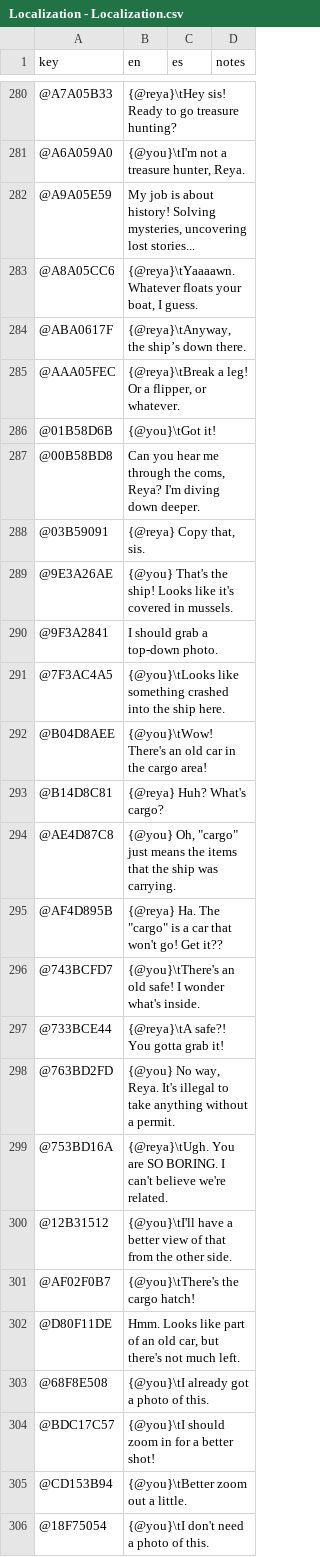
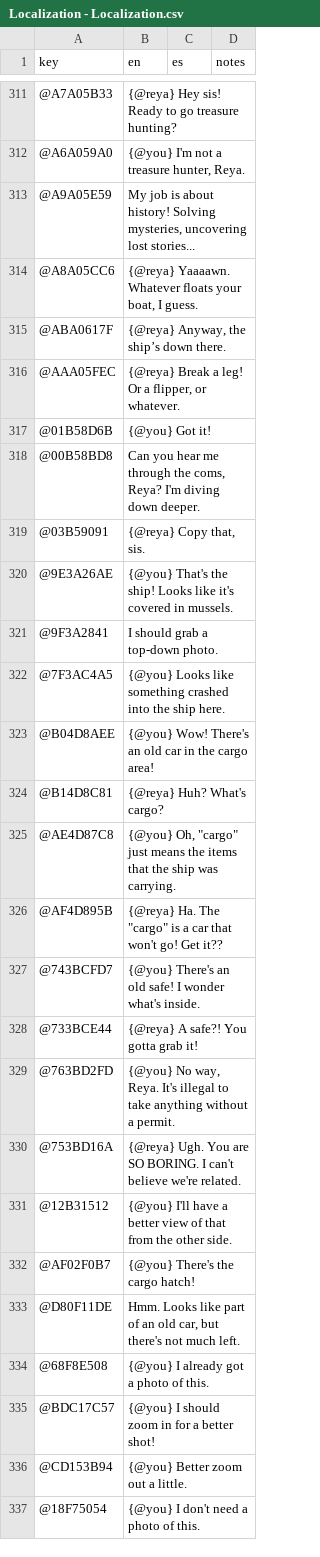
Before and after one commit to fielddaylab/lost_emerald, a CSV file: Assets/_Data/Localization/Localization - Localization.csv, drawn as a sheet; only a part is shown, gaps mark what is left out; addresses are those after the commit; the diff covers the shown part only; the diff names each change by its address in the sheet, - before the commit and + after, or states it on an @@ line.

```diff
--- a/Assets/_Data/Localization/Localization - Localization.csv
+++ b/Assets/_Data/Localization/Localization - Localization.csv
-B311 (en): {@reya}\tHey sis! Ready…
+B311 (en): {@reya} Hey sis! Ready…
-B312 (en): {@you}\tI'm not a treasure hunter, Reya.
+B312 (en): {@you} I'm not a treasure hunter, Reya.
-B314 (en): {@reya}\tYaaaawn. Whatever floats…
+B314 (en): {@reya} Yaaaawn. Whatever floats…
-B315 (en): {@reya}\tAnyway, the ship’s down there.
+B315 (en): {@reya} Anyway, the ship’s down there.
-B316 (en): {@reya}\tBreak a leg!…
+B316 (en): {@reya} Break a leg!…
-B317 (en): {@you}\tGot it!
+B317 (en): {@you} Got it!
-B322 (en): {@you}\tLooks like something…
+B322 (en): {@you} Looks like something…
-B323 (en): {@you}\tWow! There's an…
+B323 (en): {@you} Wow! There's an…
-B327 (en): {@you}\tThere's an old…
+B327 (en): {@you} There's an old…
-B328 (en): {@reya}\tA safe?! You gotta grab it!
+B328 (en): {@reya} A safe?! You gotta grab it!
-B330 (en): {@reya}\tUgh. You are…
+B330 (en): {@reya} Ugh. You are…
-B331 (en): {@you}\tI'll have a…
+B331 (en): {@you} I'll have a…
-B332 (en): {@you}\tThere's the cargo hatch!
+B332 (en): {@you} There's the cargo hatch!
-B334 (en): {@you}\tI already got a photo of this.
+B334 (en): {@you} I already got a photo of this.
-B335 (en): {@you}\tI should zoom in for a better shot!
+B335 (en): {@you} I should zoom in for a better shot!
-B336 (en): {@you}\tBetter zoom out a little.
+B336 (en): {@you} Better zoom out a little.
-B337 (en): {@you}\tI don't need a photo of this.
+B337 (en): {@you} I don't need a photo of this.
```
Also changed, not shown: 7 added rows, 7 removed rows, 24 moved rows and 87 edited cells elsewhere in this file, 4 other files.
